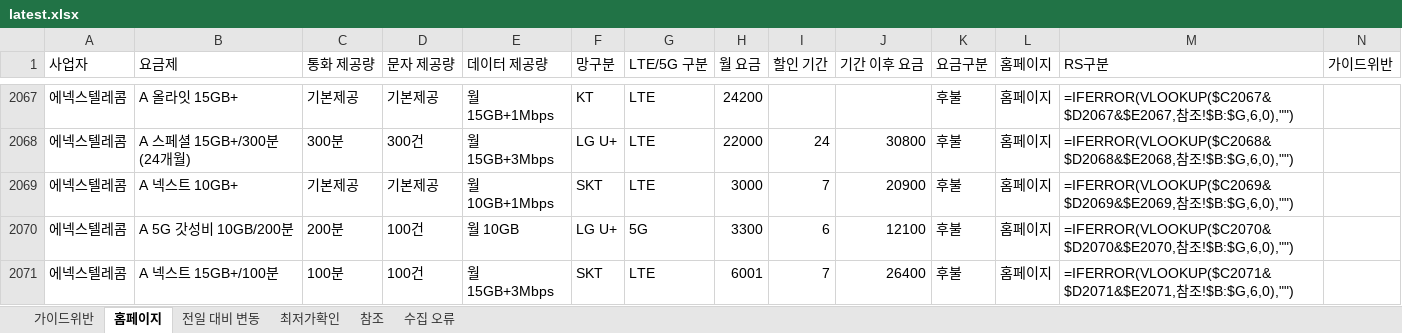
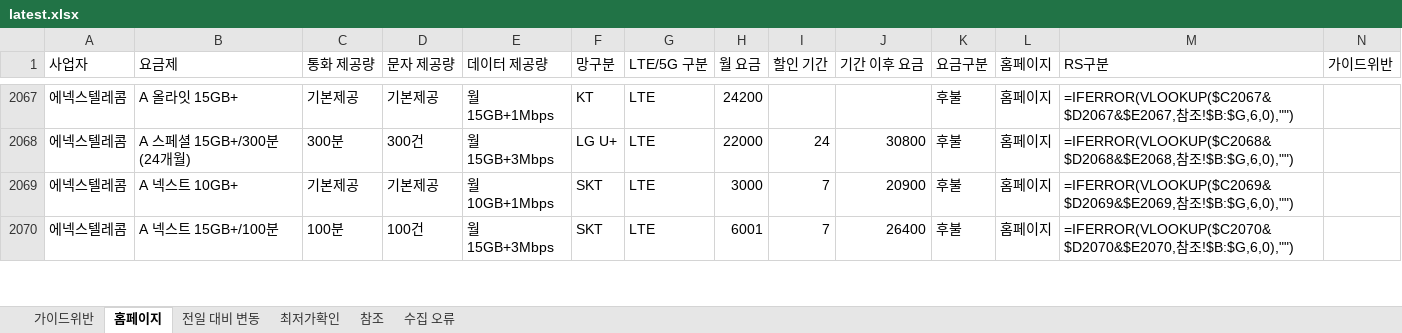
Before and after one commit to kjch444-sketchs/homepage_crawl, an Excel workbook: history/latest.xlsx, sheet 홈페이지, drawn as a sheet; only a part is shown, gaps mark what is left out; values as stored, in another font and other column widths than the file's, no borders; formulas without a stored value are shown as written; removed rows and columns are numbered as before the commit, all else as after; the diff covers the shown part only; the diff names each change by its address in the sheet, - before the commit and + after, or states it on an @@ line.

```diff
--- a/history/latest.xlsx (sheet 홈페이지)
+++ b/history/latest.xlsx (sheet 홈페이지)
-row 2070: 에넥스텔레콤 | A 5G 갓성비 10GB/200분 | 200분 | 100건 | 월 10GB | LG U+ | 5G | 3300 | 6 | 12100 | 후불 | 홈페이지 | =IFERROR(VLOOKUP($C2070&$D2070&$E2070,참조!$B:$G,6,0),"")
-M2070 (RS구분): =IFERROR(VLOOKUP($C2071&$D2071&$E2071,참조…
+M2070 (RS구분): =IFERROR(VLOOKUP($C2070&$D2070&$E2070,참조…
```
Also changed, not shown: 6 added rows, 5 removed rows and 31 edited cells elsewhere in this sheet, sheet 전일 대비 변동, 1 other file.
